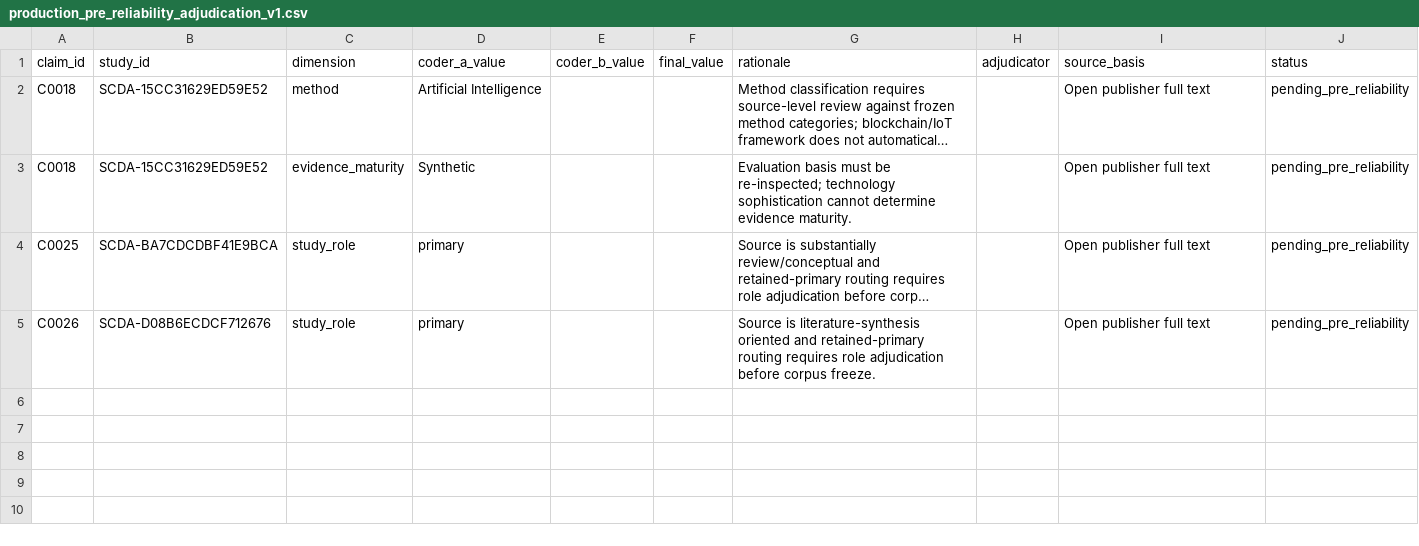
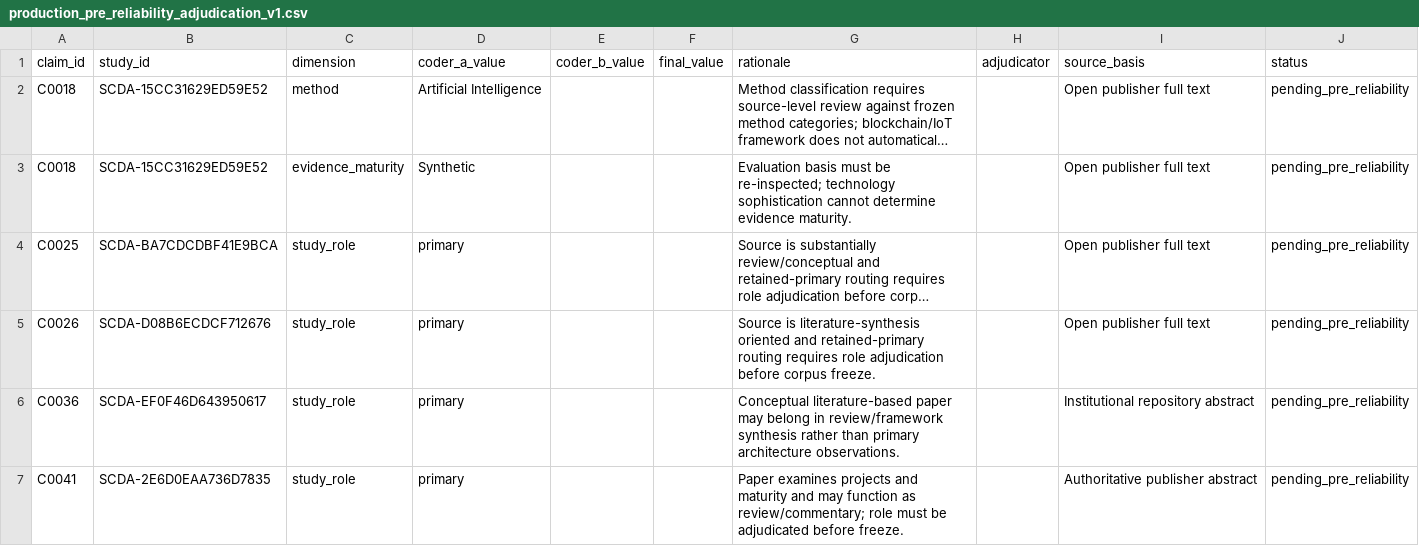
Before and after one commit to Arithmetic-Power-Geometry/Supply-Chain-Decision-Architecture, a CSV file: data/production_pre_reliability_adjudication_v1.csv, drawn as a sheet; long unchanged cells end in …; the diff names each change by its address in the sheet, - before the commit and + after, or states it on an @@ line.

Commit message:
Add study-role adjudications from abstract-supported tranche

```diff
--- a/data/production_pre_reliability_adjudication_v1.csv
+++ b/data/production_pre_reliability_adjudication_v1.csv
+row 6: C0036 | SCDA-EF0F46D643950617 | study_role | primary |  |  | Conceptual literature-based paper may belong in review/framework synthesis rather than primary architecture observations. |  | Institutional repository abstract | pending_pre_reliability
+row 7: C0041 | SCDA-2E6D0EAA736D7835 | study_role | primary |  |  | Paper examines projects and maturity and may function as review/commentary; role must be adjudicated before freeze. |  | Authoritative publisher abstract | pending_pre_reliability
```
